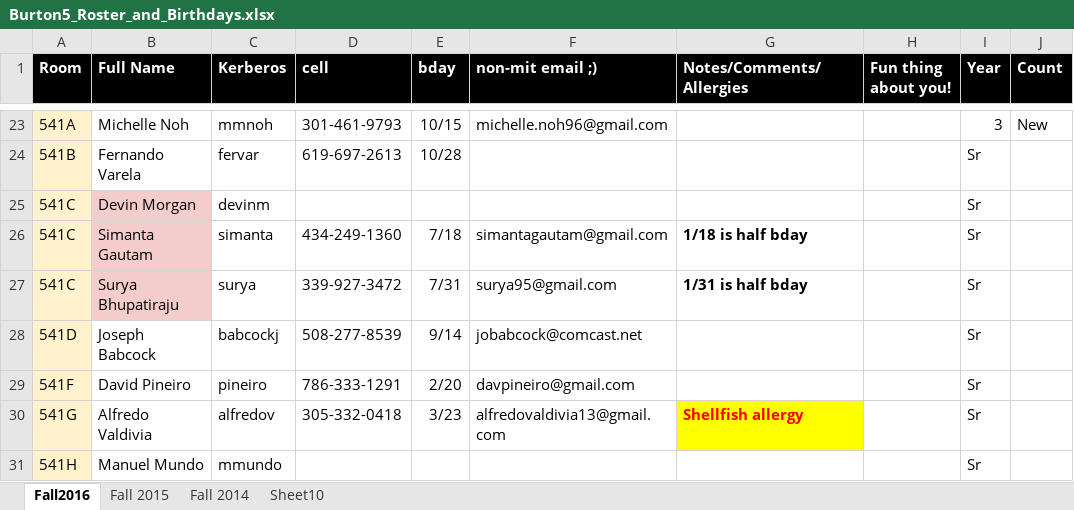
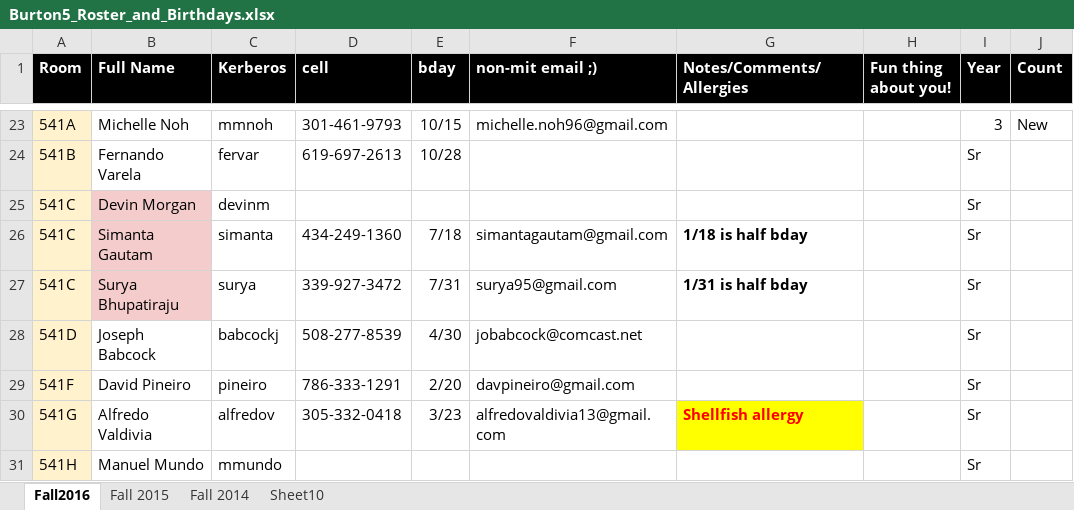
Before and after one commit to BCB5/b5-birthday, an Excel workbook: Burton5_Roster_and_Birthdays.xlsx, sheet Fall2016, drawn as a sheet; only a part is shown, gaps mark what is left out; values as stored, in another font and other column widths than the file's, no borders; the diff names each change by its address in the sheet, - before the commit and + after, or states it on an @@ line.

Commit message:
Changed excel spreadsheet

```diff
--- a/Burton5_Roster_and_Birthdays.xlsx (sheet Fall2016)
+++ b/Burton5_Roster_and_Birthdays.xlsx (sheet Fall2016)
-E28 (bday): 9/14
+E28 (bday): 4/30
```
